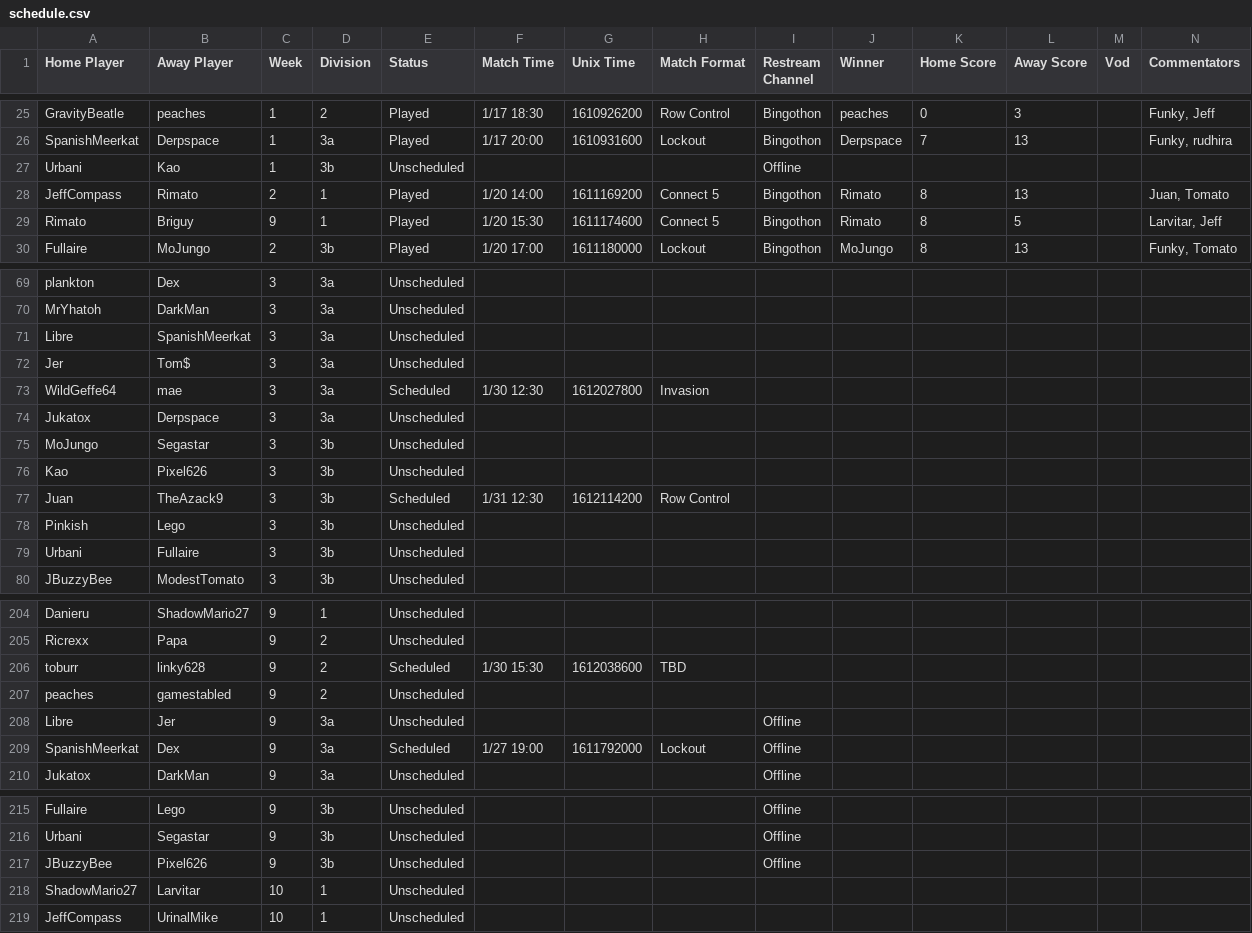
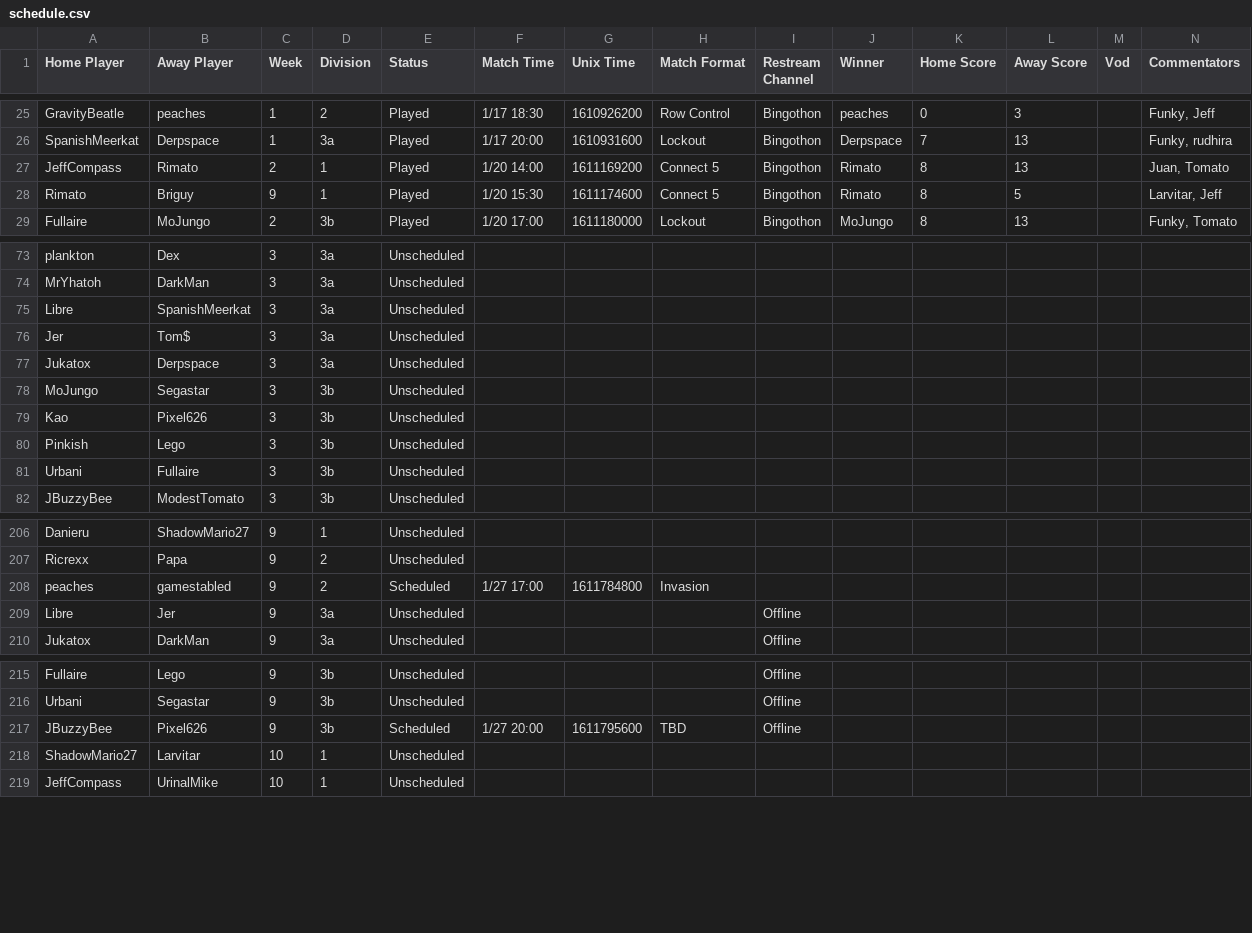
Before and after one commit to Lego6245/sms.bingo, a CSV file: schedule.csv, drawn as a sheet; only a part is shown, gaps mark what is left out; the diff covers the shown part only.

Commit message:
Updating Schedule

```diff
--- a/schedule.csv
+++ b/schedule.csv
@@ -26,3 +26,2 @@
 "SpanishMeerkat","Derpspace","1","3a","Played","1/17 20:00","1610931600","Lockout","Bingothon","Derpspace","7","13","","Funky, rudhira"
-"Urbani","Kao","1","3b","Unscheduled","","","","Offline","","","","",""
 "JeffCompass","Rimato","2","1","Played","1/20 14:00","1611169200","Connect 5","Bingothon","Rimato","8","13","","Juan, Tomato"
@@ -72,3 +76,2 @@
 "Jer","Tom$","3","3a","Unscheduled","","","","","","","","",""
-"WildGeffe64","mae","3","3a","Scheduled","1/30 12:30","1612027800","Invasion","","","","","",""
 "Jukatox","Derpspace","3","3a","Unscheduled","","","","","","","","",""
@@ -76,3 +79,2 @@
 "Kao","Pixel626","3","3b","Unscheduled","","","","","","","","",""
-"Juan","TheAzack9","3","3b","Scheduled","1/31 12:30","1612114200","Row Control","","","","","",""
 "Pinkish","Lego","3","3b","Unscheduled","","","","","","","","",""
@@ -205,6 +207,4 @@
 "Ricrexx","Papa","9","2","Unscheduled","","","","","","","","",""
-"toburr","linky628","9","2","Scheduled","1/30 15:30","1612038600","TBD","","","","","",""
-"peaches","gamestabled","9","2","Unscheduled","","","","","","","","",""
+"peaches","gamestabled","9","2","Scheduled","1/27 17:00","1611784800","Invasion","","","","","",""
 "Libre","Jer","9","3a","Unscheduled","","","","Offline","","","","",""
-"SpanishMeerkat","Dex","9","3a","Scheduled","1/27 19:00","1611792000","Lockout","Offline","","","","",""
 "Jukatox","DarkMan","9","3a","Unscheduled","","","","Offline","","","","",""
@@ -216,3 +216,3 @@
 "Urbani","Segastar","9","3b","Unscheduled","","","","Offline","","","","",""
-"JBuzzyBee","Pixel626","9","3b","Unscheduled","","","","Offline","","","","",""
+"JBuzzyBee","Pixel626","9","3b","Scheduled","1/27 20:00","1611795600","TBD","Offline","","","","",""
 "ShadowMario27","Larvitar","10","1","Unscheduled","","","","","","","","",""
```
Also changed, not shown: 2 added rows, 1 removed row, 1 moved row and 15 edited cells elsewhere in this file.
